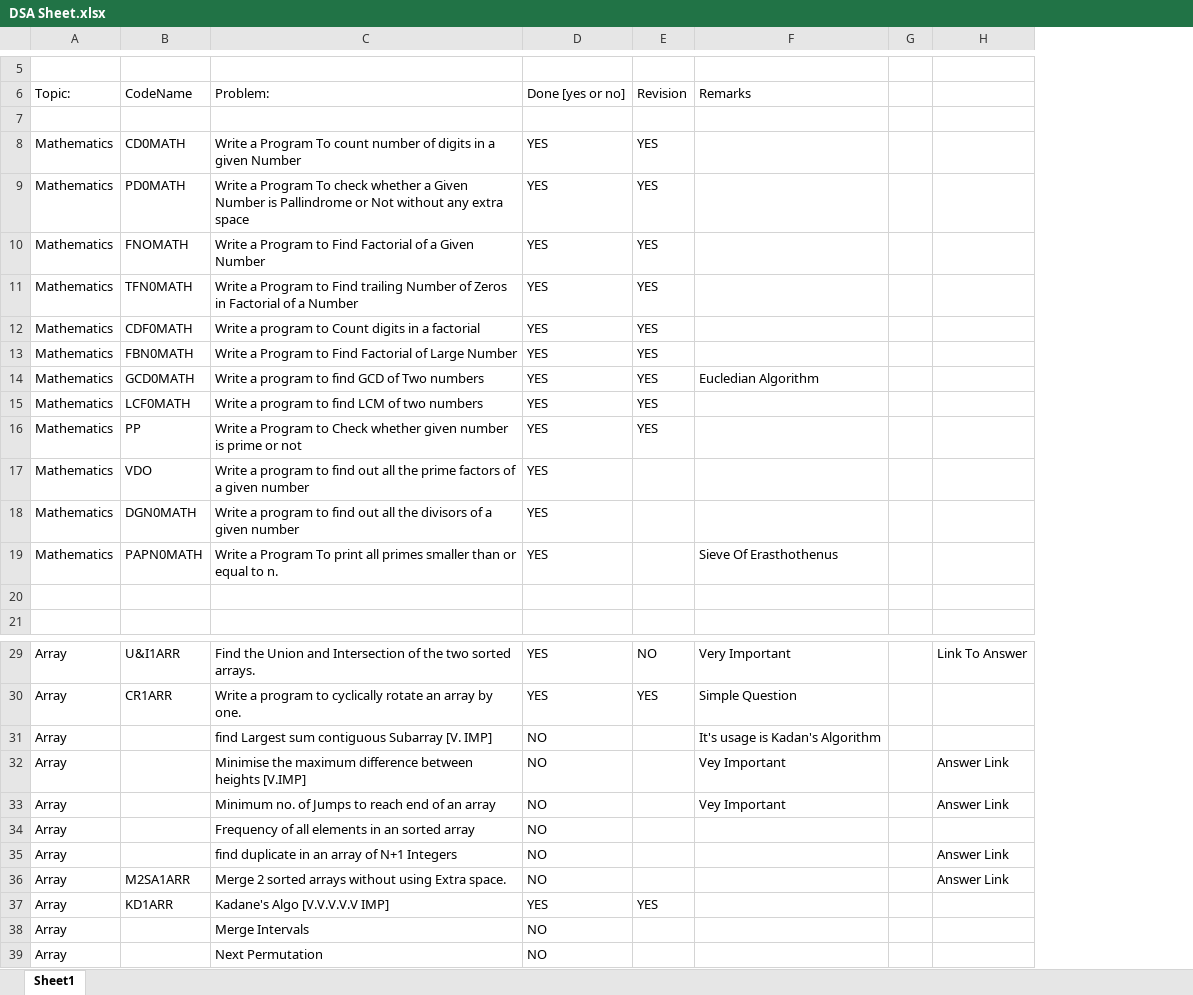
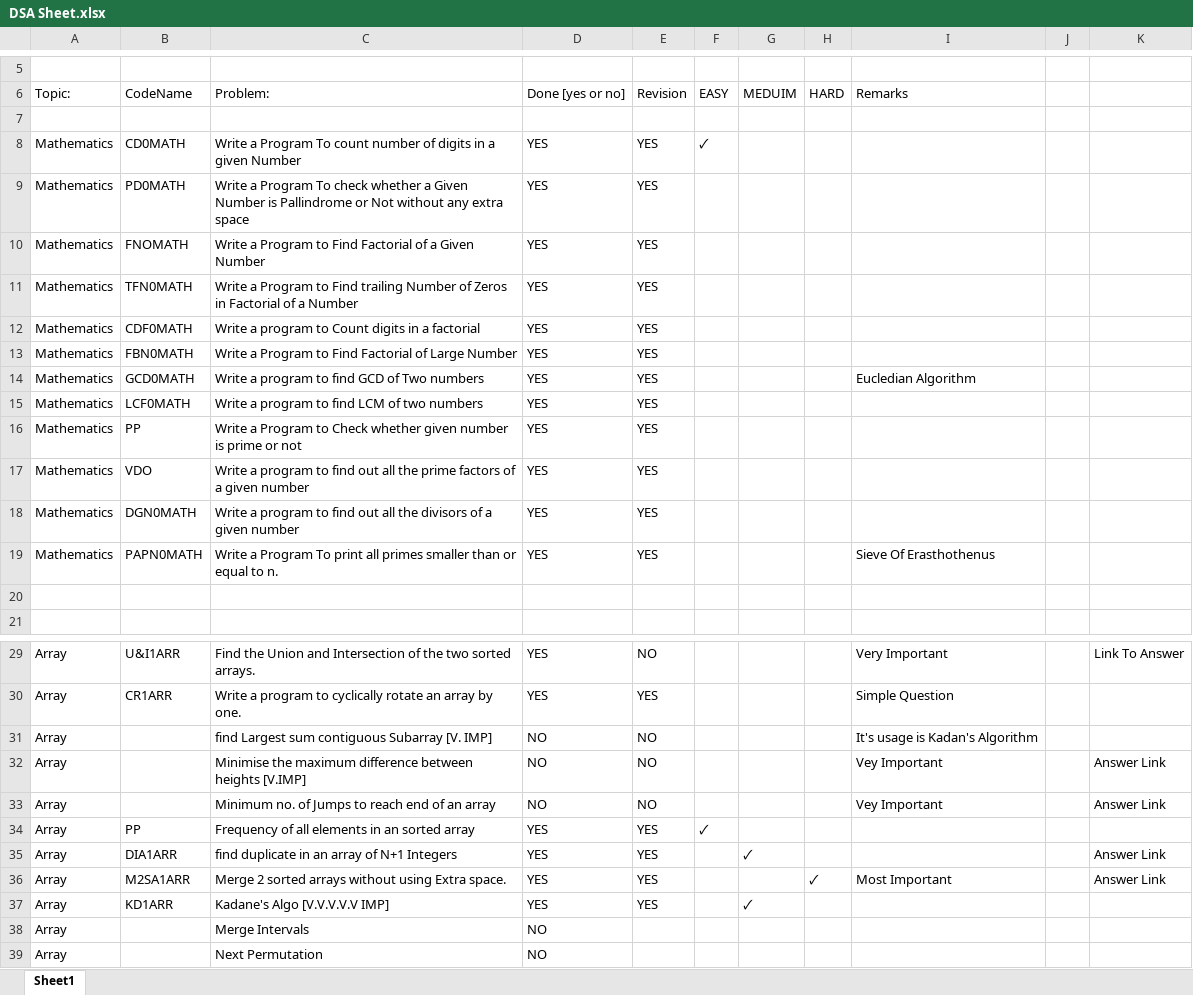
Before and after one commit to vishwajeetvb/DSA, an Excel workbook: DSA Sheet.xlsx, sheet Sheet1, drawn as a sheet; only a part is shown, gaps mark what is left out; values as stored, in another font and other column widths than the file's, no cell formats; addresses are those after the commit; the diff names each change by its address in the sheet, - before the commit and + after, or states it on an @@ line.

```diff
--- a/DSA Sheet.xlsx (sheet Sheet1)
+++ b/DSA Sheet.xlsx (sheet Sheet1)
+column F (EASY), row 8: 🗸; row 34: 🗸
+column G (MEDUIM), rows 35-37: 🗸 |  | 🗸
+column H (HARD), row 36: 🗸
-E17:E19 (Revision): (empty)
+E17:E19 (Revision): YES
-E31:E33 (Revision): (empty)
+E31:E33 (Revision): NO
-B34 (CodeName): (empty)
+B34 (CodeName): PP
-D34:D36 (Done [yes or no]): NO
+D34:D36 (Done [yes or no]): YES
-E34:E36 (Revision): (empty)
+E34:E36 (Revision): YES
-B35 (CodeName): (empty)
+B35 (CodeName): DIA1ARR
-I36 (Remarks): (empty)
+I36 (Remarks): Most Important
```
Also changed, not shown: cell formats, 2 other files.
